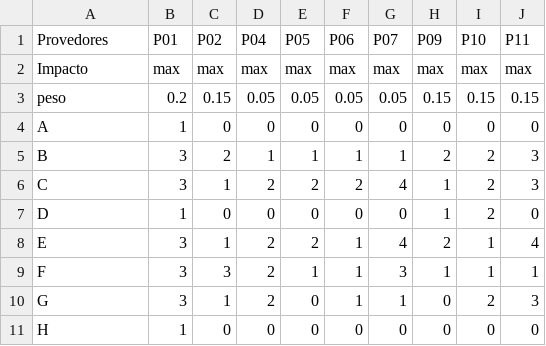
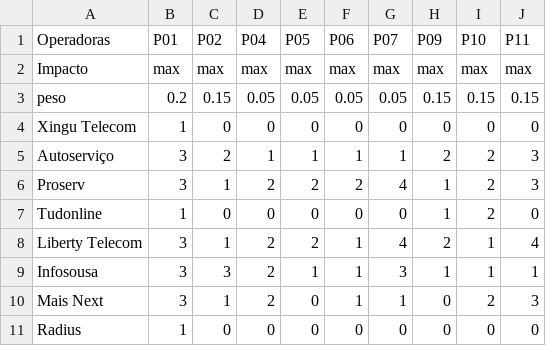
Before and after one commit to diegoatm2020/Dart-Topsis-2022, a CSV file: Dart-TOPSIS/dados.csv, drawn as a sheet.

Commit message:
Update dados.csv

```diff
--- a/Dart-TOPSIS/dados.csv
+++ b/Dart-TOPSIS/dados.csv
@@ -1,11 +1,11 @@
-Provedores,P01,P02,P04,P05,P06,P07,P09,P10,P11
+Operadoras,P01,P02,P04,P05,P06,P07,P09,P10,P11
 Impacto,max,max,max,max,max,max,max,max,max
 peso,0.2,0.15,0.05,0.05,0.05,0.05,0.15,0.15,0.15
-A,1,0,0,0,0,0,0,0,0
-B,3,2,1,1,1,1,2,2,3
-C,3,1,2,2,2,4,1,2,3
-D,1,0,0,0,0,0,1,2,0
-E,3,1,2,2,1,4,2,1,4
-F,3,3,2,1,1,3,1,1,1
-G,3,1,2,0,1,1,0,2,3
-H,1,0,0,0,0,0,0,0,0
+Xingu Telecom,1,0,0,0,0,0,0,0,0
+Autoserviço,3,2,1,1,1,1,2,2,3
+Proserv,3,1,2,2,2,4,1,2,3
+Tudonline,1,0,0,0,0,0,1,2,0
+Liberty Telecom,3,1,2,2,1,4,2,1,4
+Infosousa,3,3,2,1,1,3,1,1,1
+Mais Next,3,1,2,0,1,1,0,2,3
+Radius,1,0,0,0,0,0,0,0,0
```
